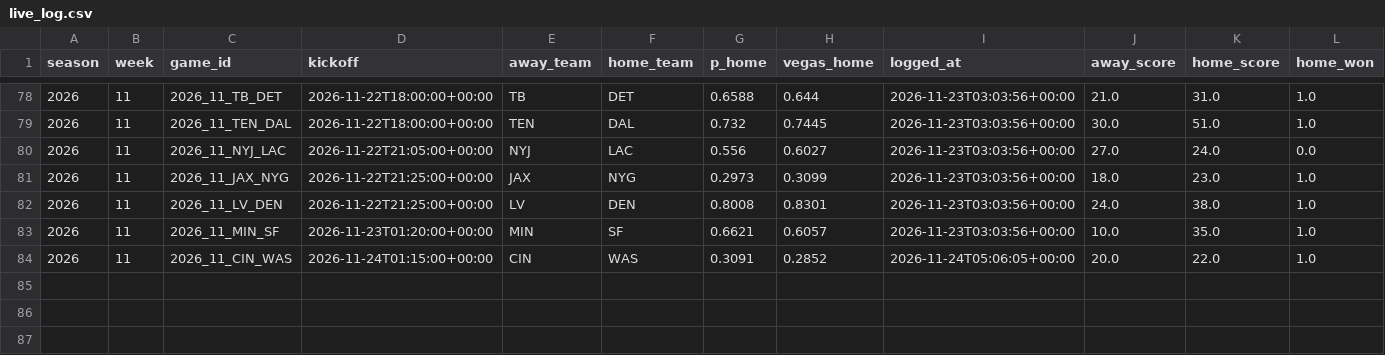
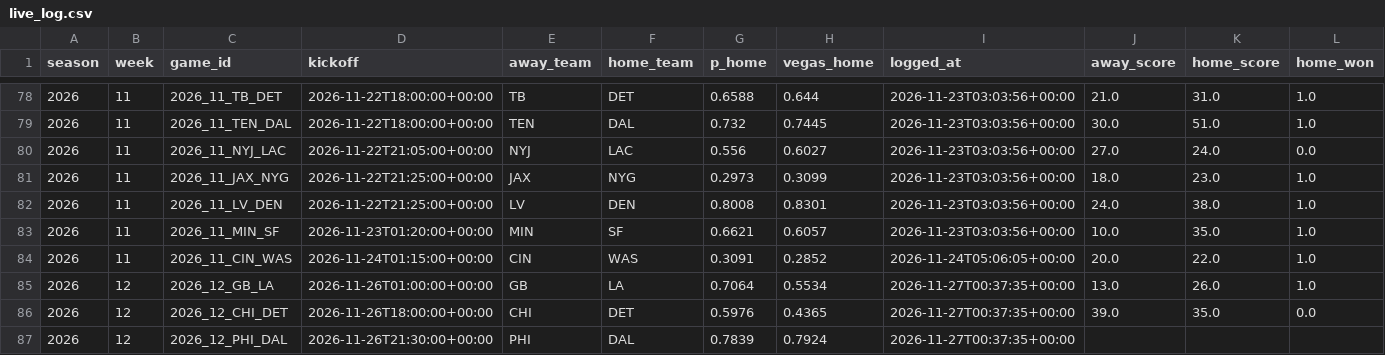
Before and after one commit to KrishKalra19/nfl-predictor, a CSV file: docs/data/live_log.csv, drawn as a sheet; only a part is shown, gaps mark what is left out.

```diff
--- a/docs/data/live_log.csv
+++ b/docs/data/live_log.csv
@@ -84 +84,4 @@ season,week,game_id,kickoff,away_team,home_team,p_home,vegas_home,logged_at,away
 2026,11,2026_11_CIN_WAS,2026-11-24T01:15:00+00:00,CIN,WAS,0.3091,0.2852,2026-11-24T05:06:05+00:00,20.0,22.0,1.0
+2026,12,2026_12_GB_LA,2026-11-26T01:00:00+00:00,GB,LA,0.7064,0.5534,2026-11-27T00:37:35+00:00,13.0,26.0,1.0
+2026,12,2026_12_CHI_DET,2026-11-26T18:00:00+00:00,CHI,DET,0.5976,0.4365,2026-11-27T00:37:35+00:00,39.0,35.0,0.0
+2026,12,2026_12_PHI_DAL,2026-11-26T21:30:00+00:00,PHI,DAL,0.7839,0.7924,2026-11-27T00:37:35+00:00,,,
```
Also changed, not shown: outputs/picks_2026_wk12.csv, 6 other files.
